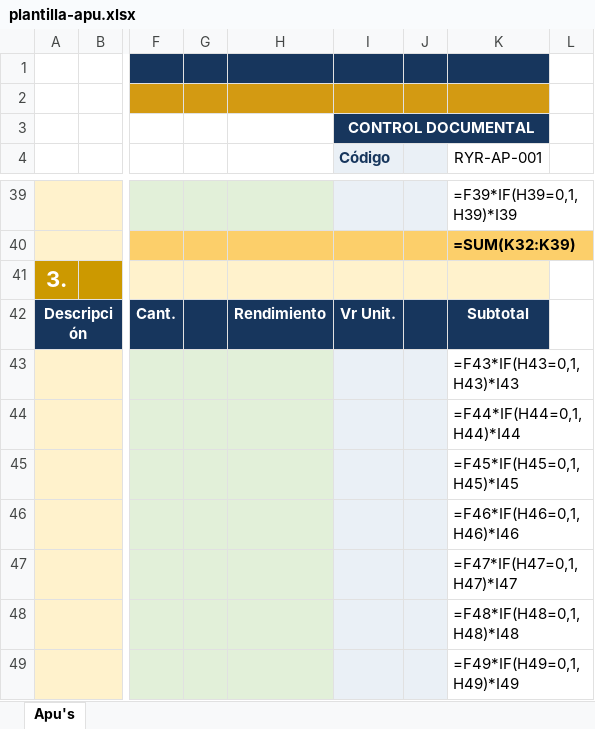
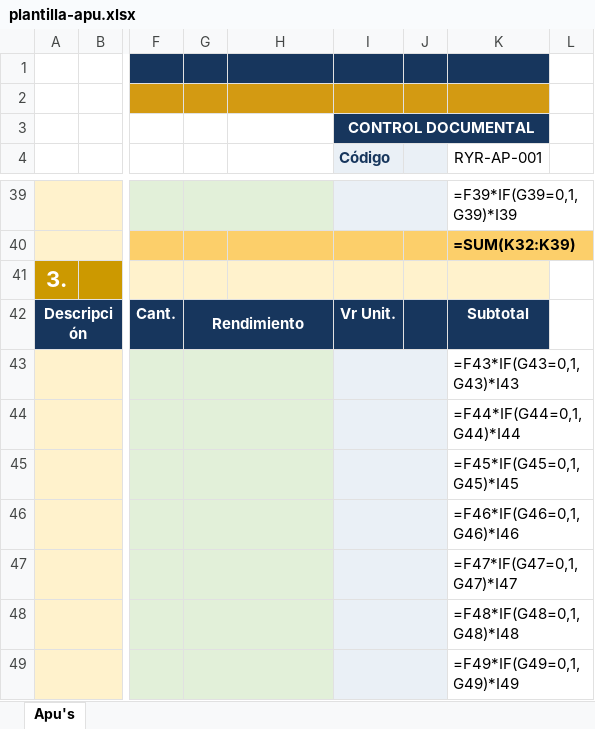
Before and after one commit to hfhr2016-debug/formulario-obra, an Excel workbook: public/plantilla-apu.xlsx, sheet Apu's, drawn as a sheet; only a part is shown, gaps mark what is left out; values as stored, in another font and other column widths than the file's, no borders; formulas without a stored value are shown as written; charts and pictures not drawn; the diff covers the shown part only; the diff names each change by its address in the sheet, - before the commit and + after, or states it on an @@ line.

```diff
--- a/public/plantilla-apu.xlsx (sheet Apu's)
+++ b/public/plantilla-apu.xlsx (sheet Apu's)
+G39:H39 merged
-H39 fill: #E2F0D9
+H39 fill: none
+I39:J39 merged
-J39 fill: #EAF0F6
+J39 fill: none
-K39 (RYR-AP-001): =F39*IF(H39=0,1,H39)*I39
+K39 (RYR-AP-001): =F39*IF(G39=0,1,G39)*I39
-G42: (empty)
+G42: Rendimiento
+G42:H42 merged
-H42: Rendimiento
+H42: (empty)
-H42 fill: #17365D
+H42 fill: none
+G43:H43 merged
-H43:H49 fill: #E2F0D9
+H43:H49 fill: none
+I43:J43 merged
-J43:J49 fill: #EAF0F6
+J43:J49 fill: none
-K43 (RYR-AP-001): =F43*IF(H43=0,1,H43)*I43
+K43 (RYR-AP-001): =F43*IF(G43=0,1,G43)*I43
+G44:H44 merged
+I44:J44 merged
-K44 (RYR-AP-001): =F44*IF(H44=0,1,H44)*I44
+K44 (RYR-AP-001): =F44*IF(G44=0,1,G44)*I44
+G45:H45 merged
+I45:J45 merged
-K45 (RYR-AP-001): =F45*IF(H45=0,1,H45)*I45
+K45 (RYR-AP-001): =F45*IF(G45=0,1,G45)*I45
+G46:H46 merged
+I46:J46 merged
-K46 (RYR-AP-001): =F46*IF(H46=0,1,H46)*I46
+K46 (RYR-AP-001): =F46*IF(G46=0,1,G46)*I46
+G47:H47 merged
+I47:J47 merged
-K47 (RYR-AP-001): =F47*IF(H47=0,1,H47)*I47
+K47 (RYR-AP-001): =F47*IF(G47=0,1,G47)*I47
+G48:H48 merged
+I48:J48 merged
-K48 (RYR-AP-001): =F48*IF(H48=0,1,H48)*I48
+K48 (RYR-AP-001): =F48*IF(G48=0,1,G48)*I48
+G49:H49 merged
+I49:J49 merged
-K49 (RYR-AP-001): =F49*IF(H49=0,1,H49)*I49
+K49 (RYR-AP-001): =F49*IF(G49=0,1,G49)*I49
```
Also changed, not shown: 20 edited cells, cell formats and merged cells elsewhere in this sheet, charts or pictures.
